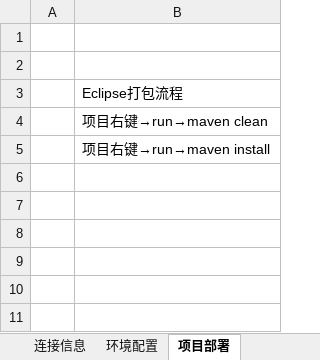
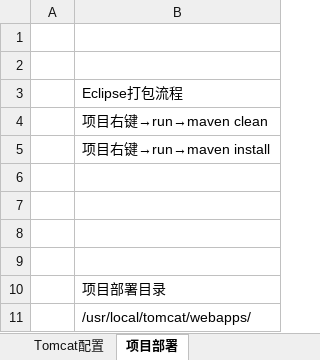
Before and after one commit to frontier-info/xiangqin, an Excel workbook: 99.Other/AWS情报.xlsx, sheet 项目部署, drawn as a sheet; values as stored, in another font and other column widths than the file's, no borders; the diff names each change by its address in the sheet, - before the commit and + after, or states it on an @@ line.

```diff
--- a/99.Other/AWS情报.xlsx (sheet 项目部署)
+++ b/99.Other/AWS情报.xlsx (sheet 项目部署)
+sheet tab: Tomcat配置
+row 6: (empty)
+row 7: (empty)
+row 8: (empty)
+row 9: (empty)
+row 10:  | 项目部署目录
+row 11:  | /usr/local/tomcat/webapps/
```
Also changed, not shown: sheet 连接信息, sheet 环境配置, other sheet tabs, charts or pictures, 1 other file.
